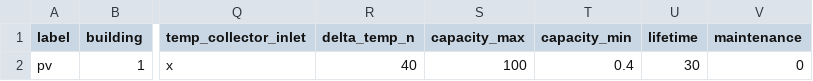
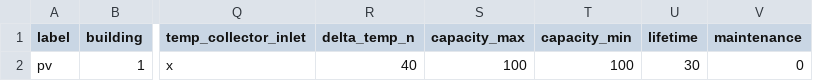
Before and after one commit to SPF-OST/optihood, a CSV file: data/CSVs/MPC_example_CSVs/solar.csv, drawn as a sheet; only a part is shown, gaps mark what is left out; the diff names each change by its address in the sheet, - before the commit and + after, or states it on an @@ line.

```diff
--- a/data/CSVs/MPC_example_CSVs/solar.csv
+++ b/data/CSVs/MPC_example_CSVs/solar.csv
-T2 (capacity_min): 0.4
+T2 (capacity_min): 100
```
Also changed, not shown: data/CSVs/MPC_example_CSVs/storages.csv, data/CSVs/MPC_example_CSVs/transformers.csv, 4 other files.
